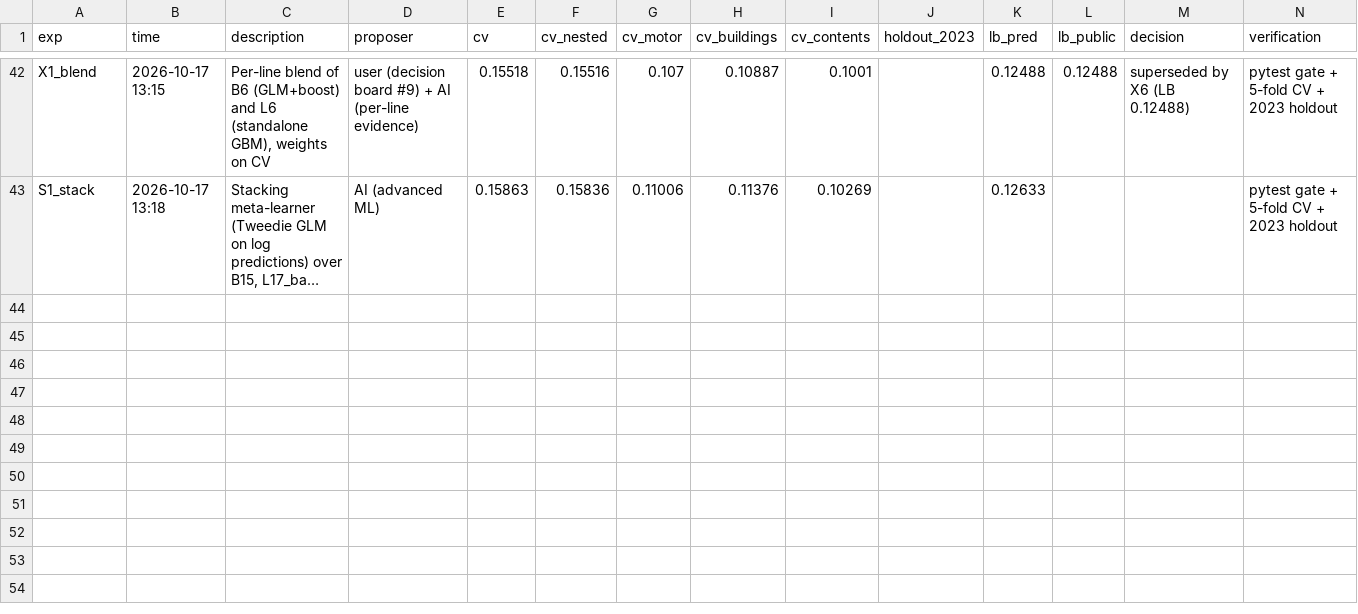
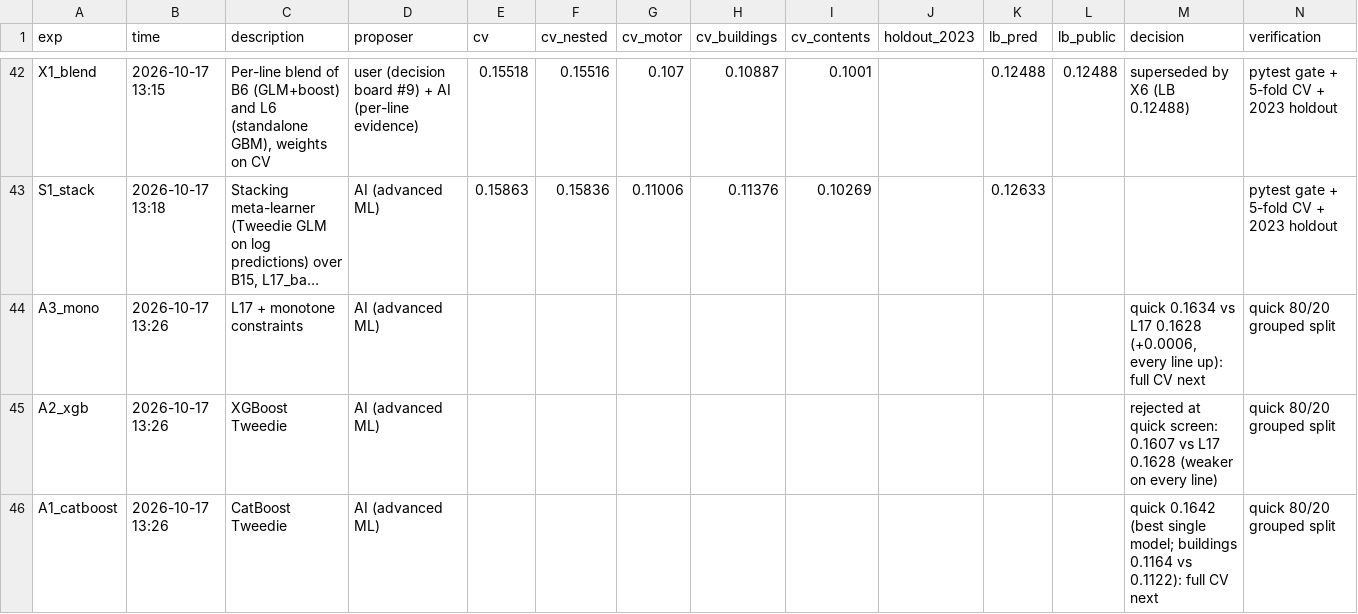
Before and after one commit to KaihuaY/iaa-hackathon-2026, a CSV file: experiments/log.csv, drawn as a sheet; only a part is shown, gaps mark what is left out; long unchanged cells end in …; rows hold the shown columns only; the diff names each change by its address in the sheet, - before the commit and + after, or states it on an @@ line.

```diff
--- a/experiments/log.csv
+++ b/experiments/log.csv
+row 44: A3_mono | 2026-10-17 13:26 | L17 + monotone constraints | AI (advanced ML) |  |  |  |  |  |  |  |  | quick 0.1634 vs L17 0.1628 (+0.0006, every line up): full CV next | quick 80/20 grouped split
+row 45: A2_xgb | 2026-10-17 13:26 | XGBoost Tweedie | AI (advanced ML) |  |  |  |  |  |  |  |  | rejected at quick screen: 0.1607 vs L17 0.1628 (weaker on every line) | quick 80/20 grouped split
+row 46: A1_catboost | 2026-10-17 13:26 | CatBoost Tweedie | AI (advanced ML) |  |  |  |  |  |  |  |  | quick 0.1642 (best single model; buildings 0.1164 vs 0.1122): full CV next | quick 80/20 grouped split
```
Also changed, not shown: 2 other files.
